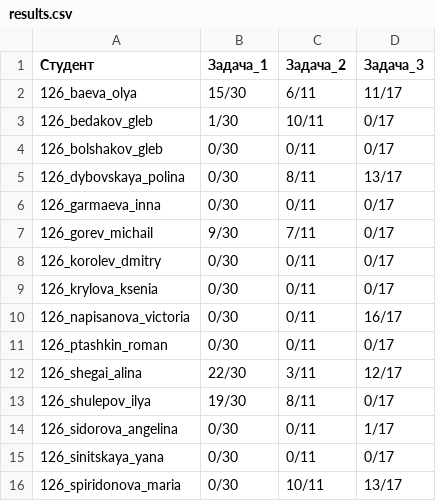
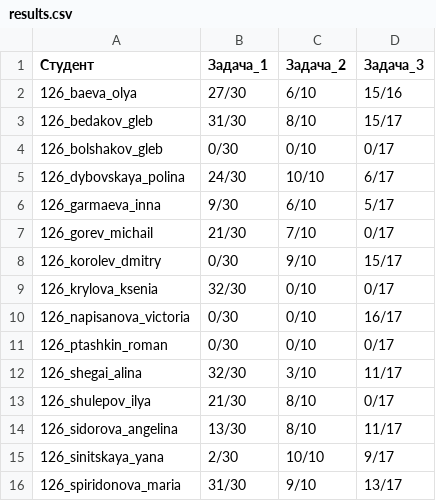
Before and after one commit to DanilaSysoev/basics_of_programming_2021, a CSV file: hw/2sem/results/results.csv, drawn as a sheet; only a part is shown; the diff covers the shown part only.

Commit message:
update results

```diff
--- a/hw/2sem/results/results.csv
+++ b/hw/2sem/results/results.csv
@@ -1,16 +1,16 @@
 Студент;Задача_1;Задача_2;Задача_3
-126_baeva_olya;15/30;6/11;11/17;
-126_bedakov_gleb;1/30;10/11;0/17;
-126_bolshakov_gleb;0/30;0/11;0/17;
-126_dybovskaya_polina;0/30;8/11;13/17;
-126_garmaeva_inna;0/30;0/11;0/17;
-126_gorev_michail;9/30;7/11;0/17;
-126_korolev_dmitry;0/30;0/11;0/17;
-126_krylova_ksenia;0/30;0/11;0/17;
-126_napisanova_victoria;0/30;0/11;16/17;
-126_ptashkin_roman;0/30;0/11;0/17;
-126_shegai_alina;22/30;3/11;12/17;
-126_shulepov_ilya;19/30;8/11;0/17;
-126_sidorova_angelina;0/30;0/11;1/17;
-126_sinitskaya_yana;0/30;0/11;0/17;
-126_spiridonova_maria;0/30;10/11;13/17;
+126_baeva_olya;27/30;6/10;15/16;
+126_bedakov_gleb;31/30;8/10;15/17;
+126_bolshakov_gleb;0/30;0/10;0/17;
+126_dybovskaya_polina;24/30;10/10;6/17;
+126_garmaeva_inna;9/30;6/10;5/17;
+126_gorev_michail;21/30;7/10;0/17;
+126_korolev_dmitry;0/30;9/10;15/17;
+126_krylova_ksenia;32/30;0/10;0/17;
+126_napisanova_victoria;0/30;0/10;16/17;
+126_ptashkin_roman;0/30;0/10;0/17;
+126_shegai_alina;32/30;3/10;11/17;
+126_shulepov_ilya;21/30;8/10;0/17;
+126_sidorova_angelina;13/30;8/10;11/17;
+126_sinitskaya_yana;2/30;10/10;9/17;
+126_spiridonova_maria;31/30;9/10;13/17;
```
Also changed, not shown: 30 edited cells elsewhere in this file, hw/2sem/results/result_points.csv, 26 other files.
